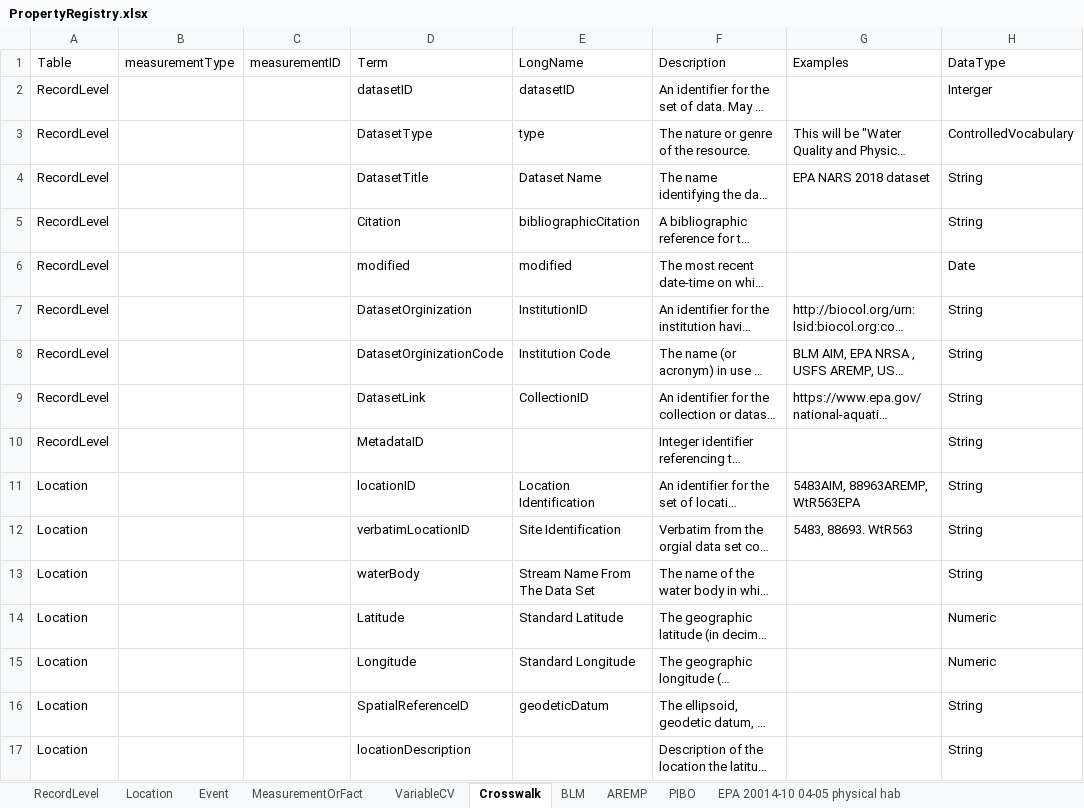
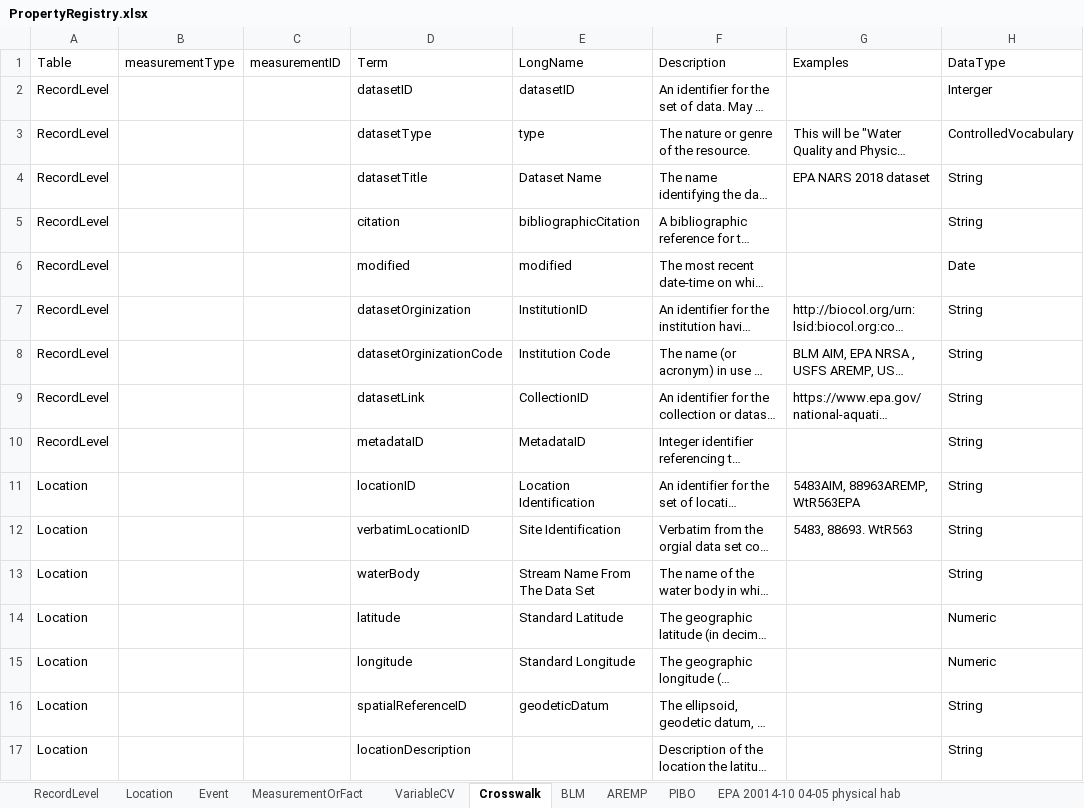
Before and after one commit to rascully/Stream-Monitoring-Data-Exchange-Specifications, an Excel workbook: Tables/PropertyRegistry.xlsx, sheet Crosswalk, drawn as a sheet; only a part is shown; long unchanged cells end in …; values as stored, in another font and other column widths than the file's, no borders; the diff covers the shown part only; the diff names each change by its address in the sheet, - before the commit and + after, or states it on an @@ line.

```diff
--- a/Tables/PropertyRegistry.xlsx (sheet Crosswalk)
+++ b/Tables/PropertyRegistry.xlsx (sheet Crosswalk)
-D3 (Term): DatasetType
+D3 (Term): datasetType
-D4 (Term): DatasetTitle
+D4 (Term): datasetTitle
-D5 (Term): Citation
+D5 (Term): citation
-D7 (Term): DatasetOrginization
+D7 (Term): datasetOrginization
-D8 (Term): DatasetOrginizationCode
+D8 (Term): datasetOrginizationCode
-D9 (Term): DatasetLink
+D9 (Term): datasetLink
-D10 (Term): MetadataID
+D10 (Term): metadataID
-E10 (LongName): (empty)
+E10 (LongName): MetadataID
-D14 (Term): Latitude
+D14 (Term): latitude
-D15 (Term): Longitude
+D15 (Term): longitude
-D16 (Term): SpatialReferenceID
+D16 (Term): spatialReferenceID
```
Also changed, not shown: 2 removed rows and 9 edited cells elsewhere in this sheet, Data/Metadata.xlsx, Tables/Stream_Habitat_ExchangeSpecifications.xlsx, 6 other files.
